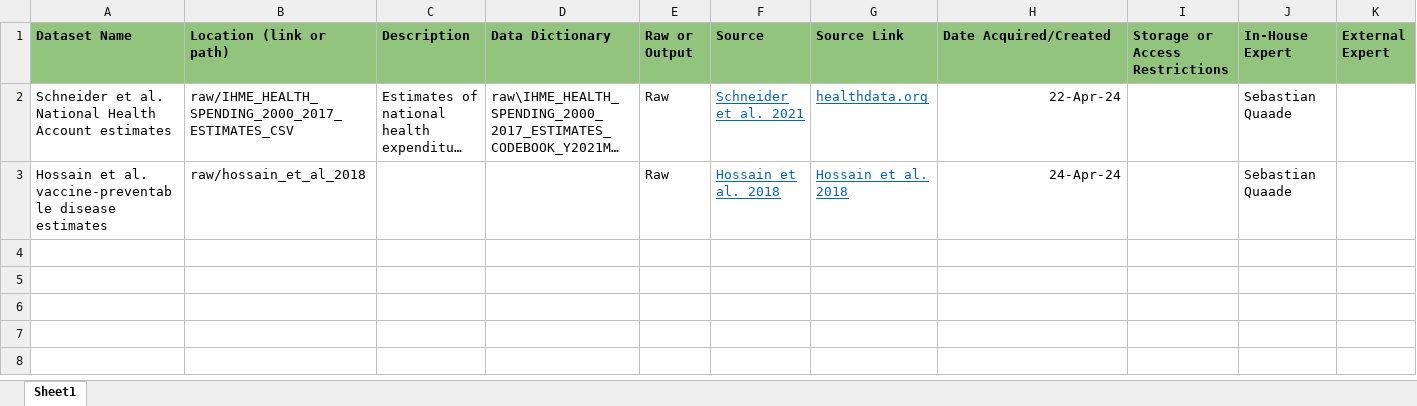
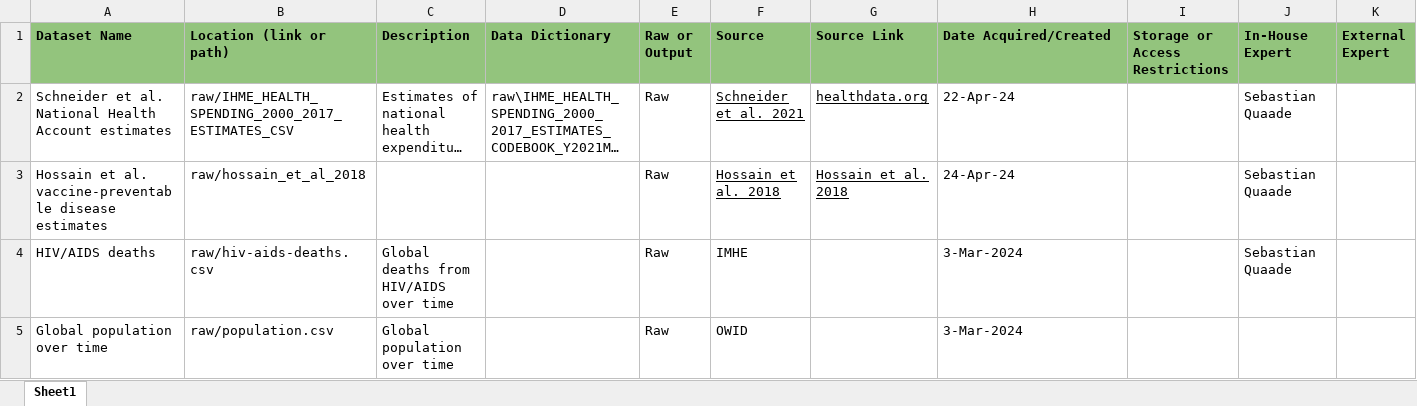
Before and after one commit to DevInnovationLab/pandemic_model_public, an Excel workbook: data/documentation/data_directory.xlsx, sheet Sheet1, drawn as a sheet; only a part is shown; long unchanged cells end in …; values as stored, in another font and other column widths than the file's, no borders; rows hold the shown columns only; the diff names each change by its address in the sheet, - before the commit and + after, or states it on an @@ line.

Commit message:
add change distribution search and more dataset investigation

```diff
--- a/data/documentation/data_directory.xlsx (sheet Sheet1)
+++ b/data/documentation/data_directory.xlsx (sheet Sheet1)
-F2:G3 text colour: #0563C1
+F2:G3 text colour: black
-H2:H3 alignment: right
+H2:H3 alignment: left
+row 4: HIV/AIDS deaths | raw/hiv-aids-deaths.csv | Global deaths from HIV/AIDS over time |  | Raw | IMHE |  | 3-Mar-2024 |  | Sebastian Quaade
+row 5: Global population over time | raw/population.csv | Global population over time |  | Raw | OWID |  | 3-Mar-2024
```
Also changed, not shown: 34 other files.
